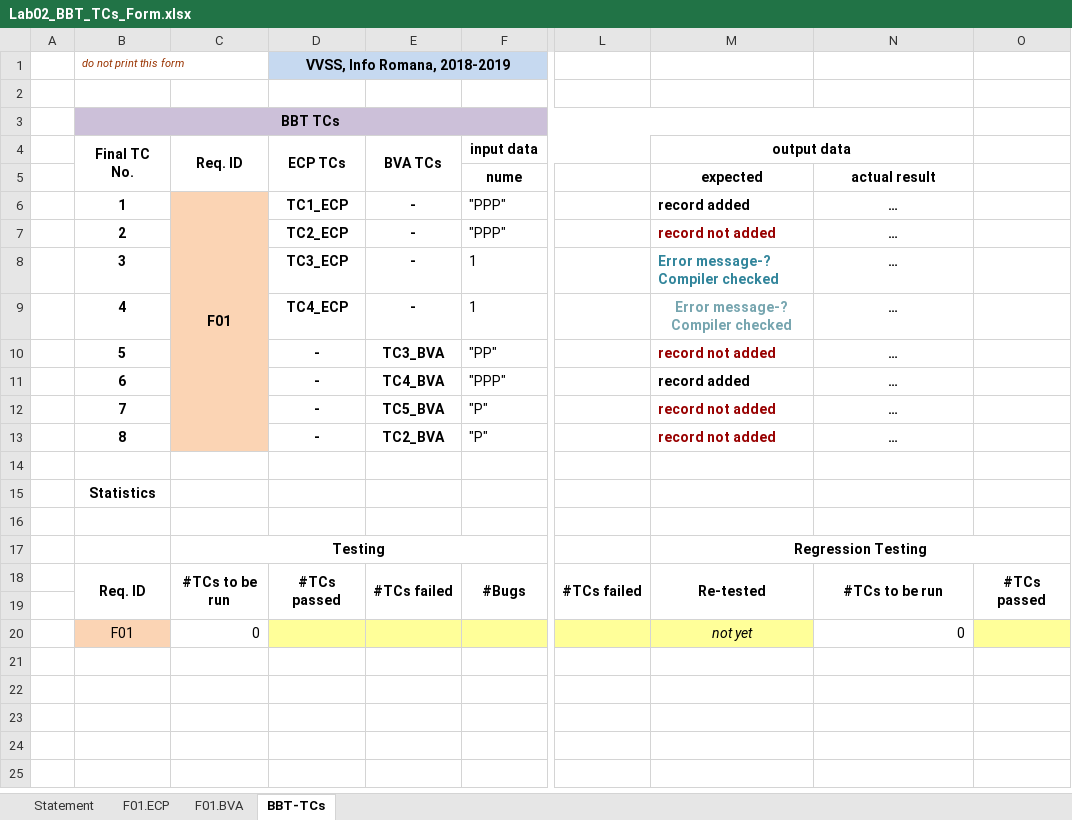
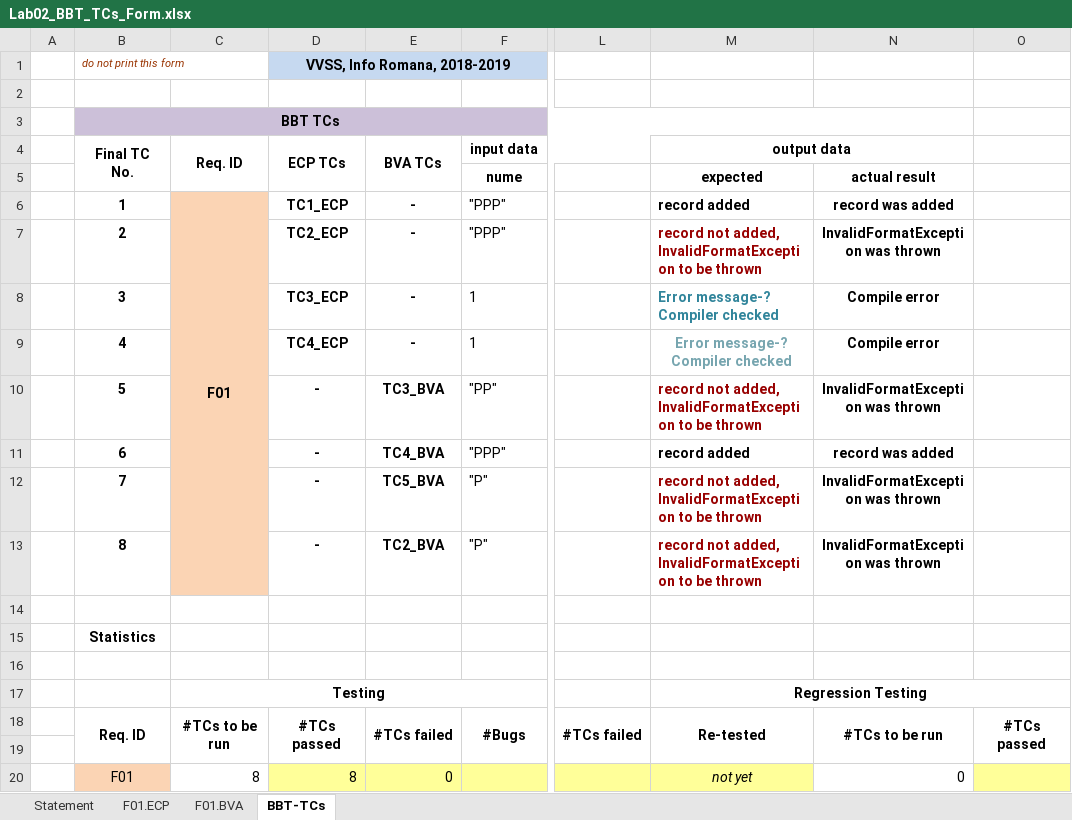
Before and after one commit to andreeaionut/iair2122, an Excel workbook: Docs/Lab02/Lab02_BBT_TCs_Form.xlsx, sheet BBT-TCs, drawn as a sheet; only a part is shown, gaps mark what is left out; values as stored, in another font and other column widths than the file's, no borders; charts and pictures not drawn; the diff names each change by its address in the sheet, - before the commit and + after, or states it on an @@ line.

Commit message:
Lab02 modified excel

```diff
--- a/Docs/Lab02/Lab02_BBT_TCs_Form.xlsx (sheet BBT-TCs)
+++ b/Docs/Lab02/Lab02_BBT_TCs_Form.xlsx (sheet BBT-TCs)
-N6: …
+N6: record was added
-M7 (output data): record not added
+M7 (output data): record not added, InvalidFormatException to be thrown
-N7: …
+N7: InvalidFormatException was thrown
-N8:N9: …
+N8:N9: Compile error
-M10 (output data): record not added
+M10 (output data): record not added, InvalidFormatException to be thrown
-N10: …
+N10: InvalidFormatException was thrown
-N11: …
+N11: record was added
-M12:M13 (output data): record not added
+M12:M13 (output data): record not added, InvalidFormatException to be thrown
-N12:N13: …
+N12:N13: InvalidFormatException was thrown
-C20 (Req. ID): 0
+C20 (Req. ID): 8
-D20 (ECP TCs): (empty)
+D20 (ECP TCs): 8
-E20 (BVA TCs): (empty)
+E20 (BVA TCs): 0
```
Also changed, not shown: sheet F01.ECP, sheet F01.BVA, sheet Statement, 1 other file.
